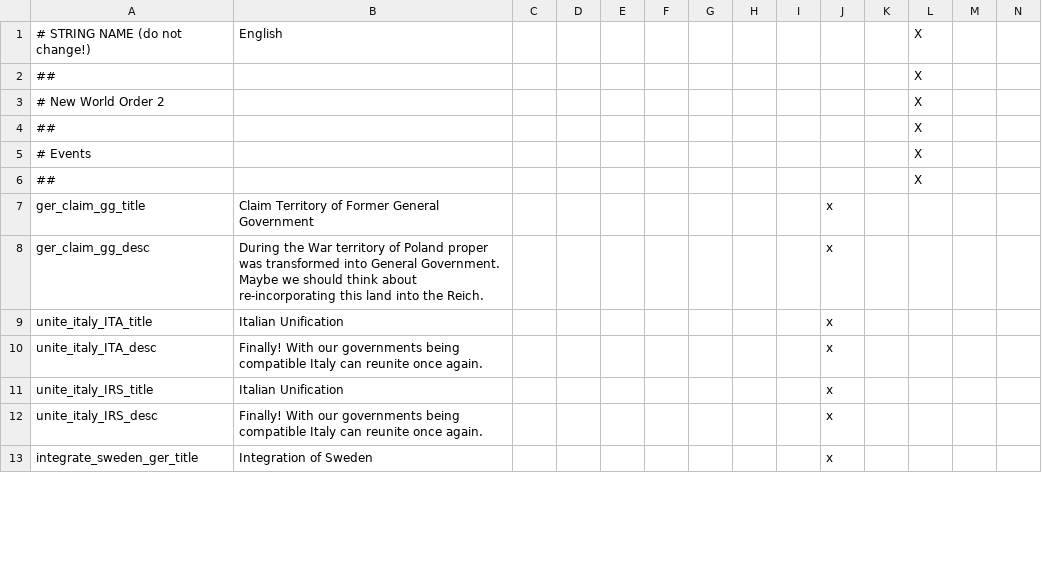
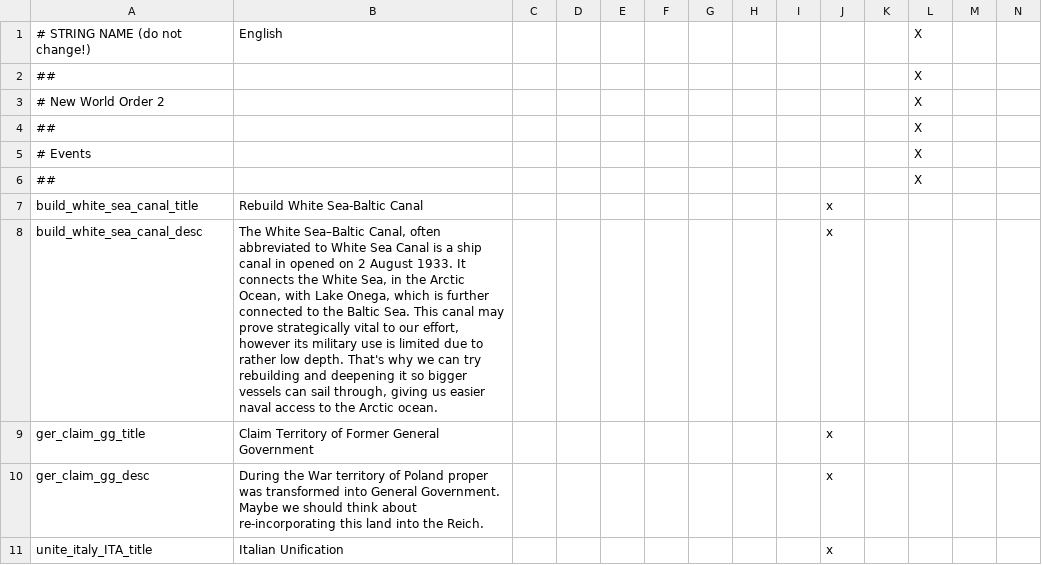
Before and after one commit to Mitusonator/Teufelspakt, a CSV file: Teufelspakt/localisation/1TP_events.csv, drawn as a sheet; only a part is shown; the shorter side is filled out with more unchanged rows; rows hold the shown columns only; the diff names each change by its address in the sheet, - before the commit and + after, or states it on an @@ line.

Commit message:
White Sea-Baltic Canal

```diff
--- a/Teufelspakt/localisation/1TP_events.csv
+++ b/Teufelspakt/localisation/1TP_events.csv
+row 7: build_white_sea_canal_title | Rebuild White Sea-Baltic Canal |  |  |  |  |  |  |  | x
+row 8: build_white_sea_canal_desc | The White Sea–Baltic Canal, often abbreviated to White Sea Canal is a ship canal in opened on 2 August 1933. It connects the White Sea, in the Arctic Ocean, with Lake Onega, which is further connected to the Baltic Sea. This canal may prove strategically vital to our effort, however its military use is limited due to rather low depth. That's why we can try rebuilding and deepening it so bigger vessels can sail through, giving us easier naval access to the Arctic ocean. |  |  |  |  |  |  |  | x
```
Also changed, not shown: Teufelspakt/map/adjacencies.csv, 2 other files.
